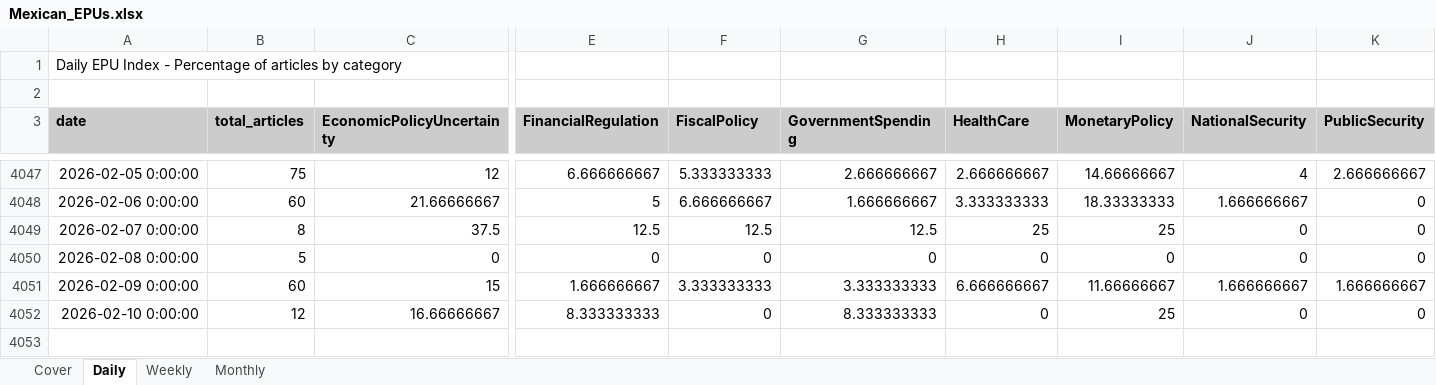
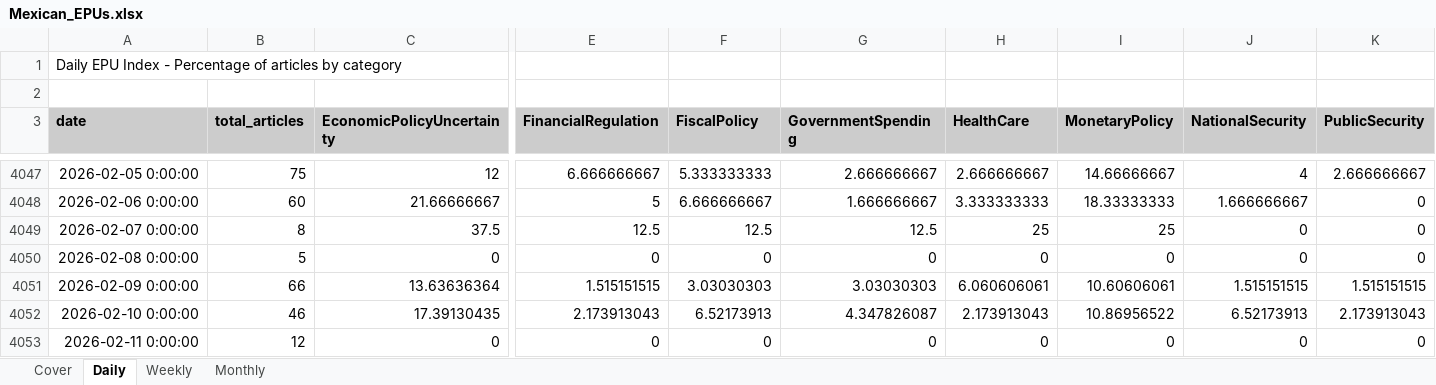
Before and after one commit to adentler1/MonitoringMexico, an Excel workbook: Mexican_EPUs.xlsx, sheet Daily, drawn as a sheet; only a part is shown, gaps mark what is left out; values as stored, in another font and other column widths than the file's, no borders; rows hold the shown columns only; the diff covers the shown part only; the diff names each change by its address in the sheet, - before the commit and + after, or states it on an @@ line.

Commit message:
Update Mexican_EPUs.xlsx - 2026-02-11

```diff
--- a/Mexican_EPUs.xlsx (sheet Daily)
+++ b/Mexican_EPUs.xlsx (sheet Daily)
-B4051 (total_articles): 60
+B4051 (total_articles): 66
-C4051 (EconomicPolicyUncertainty): 15
+C4051 (EconomicPolicyUncertainty): 13.63636364
-E4051 (FinancialRegulation): 1.666666667
+E4051 (FinancialRegulation): 1.515151515
-F4051 (FiscalPolicy): 3.333333333
+F4051 (FiscalPolicy): 3.03030303
-G4051 (GovernmentSpending): 3.333333333
+G4051 (GovernmentSpending): 3.03030303
-H4051 (HealthCare): 6.666666667
+H4051 (HealthCare): 6.060606061
-I4051 (MonetaryPolicy): 11.66666667
+I4051 (MonetaryPolicy): 10.60606061
-J4051 (NationalSecurity): 1.666666667
+J4051 (NationalSecurity): 1.515151515
-K4051 (PublicSecurity): 1.666666667
+K4051 (PublicSecurity): 1.515151515
-B4052 (total_articles): 12
+B4052 (total_articles): 46
-C4052 (EconomicPolicyUncertainty): 16.66666667
+C4052 (EconomicPolicyUncertainty): 17.39130435
-E4052 (FinancialRegulation): 8.333333333
+E4052 (FinancialRegulation): 2.173913043
-F4052 (FiscalPolicy): 0
+F4052 (FiscalPolicy): 6.52173913
-G4052 (GovernmentSpending): 8.333333333
+G4052 (GovernmentSpending): 4.347826087
-H4052 (HealthCare): 0
+H4052 (HealthCare): 2.173913043
-I4052 (MonetaryPolicy): 25
+I4052 (MonetaryPolicy): 10.86956522
-J4052 (NationalSecurity): 0
+J4052 (NationalSecurity): 6.52173913
-K4052 (PublicSecurity): 0
+K4052 (PublicSecurity): 2.173913043
+row 4053: 2026-02-11 0:00:00 | 12 | 0 | 0 | 0 | 0 | 0 | 0 | 0 | 0
```
Also changed, not shown: 13 edited cells elsewhere in this sheet, sheet Weekly, sheet Monthly, sheet Cover.
